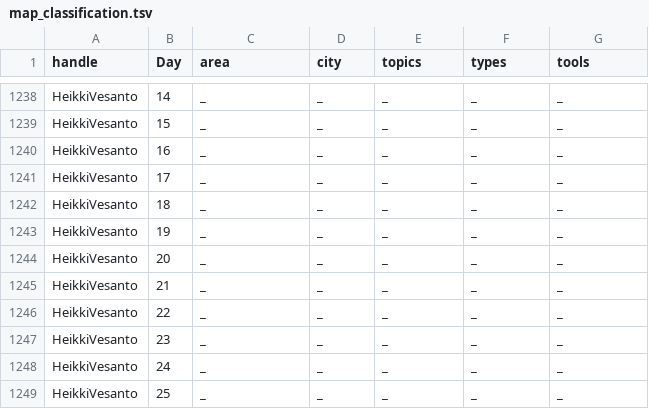
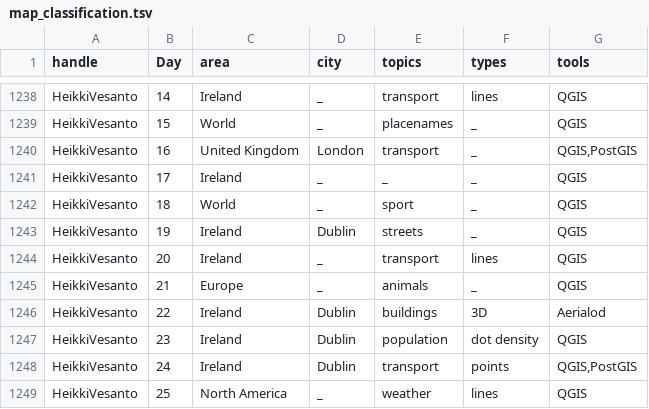
Before and after one commit to dakvid/30DayMapChallenge, a TSV file: data/map_classification.tsv, drawn as a sheet; only a part is shown, gaps mark what is left out; removed rows and columns are numbered as before the commit, all else as after; the diff covers the shown part only; the diff names each change by its address in the sheet, - before the commit and + after, or states it on an @@ line.

```diff
--- a/data/map_classification.tsv
+++ b/data/map_classification.tsv
-C1238 (area): _
+C1238 (area): Ireland
-E1238 (topics): _
+E1238 (topics): transport
-F1238 (types): _
+F1238 (types): lines
-G1238:G1239 (tools): _
+G1238:G1239 (tools): QGIS
-C1239 (area): _
+C1239 (area): World
-E1239 (topics): _
+E1239 (topics): placenames
-C1240 (area): _
+C1240 (area): United Kingdom
-D1240 (city): _
+D1240 (city): London
-E1240 (topics): _
+E1240 (topics): transport
-G1240 (tools): _
+G1240 (tools): QGIS,PostGIS
-C1241 (area): _
+C1241 (area): Ireland
-G1241:G1245 (tools): _
+G1241:G1245 (tools): QGIS
-C1242 (area): _
+C1242 (area): World
-E1242 (topics): _
+E1242 (topics): sport
-C1243:C1244 (area): _
+C1243:C1244 (area): Ireland
-D1243 (city): _
+D1243 (city): Dublin
-E1243 (topics): _
+E1243 (topics): streets
-E1244 (topics): _
+E1244 (topics): transport
-F1244 (types): _
+F1244 (types): lines
-C1245 (area): _
+C1245 (area): Europe
-E1245 (topics): _
+E1245 (topics): animals
-row 1246: HeikkiVesanto | 22 | _ | _ | _ | _ | _
-row 1247: HeikkiVesanto | 23 | _ | _ | _ | _ | _
-row 1248: HeikkiVesanto | 24 | _ | _ | _ | _ | _
+row 1246: HeikkiVesanto | 22 | Ireland | Dublin | buildings | 3D | Aerialod
+row 1247: HeikkiVesanto | 23 | Ireland | Dublin | population | dot density | QGIS
+row 1248: HeikkiVesanto | 24 | Ireland | Dublin | transport | points | QGIS,PostGIS
-C1249 (area): _
+C1249 (area): North America
-E1249 (topics): _
+E1249 (topics): weather
-F1249 (types): _
+F1249 (types): lines
-G1249 (tools): _
+G1249 (tools): QGIS
```
Also changed, not shown: 5 added rows, 5 removed rows and 42 edited cells elsewhere in this file.
